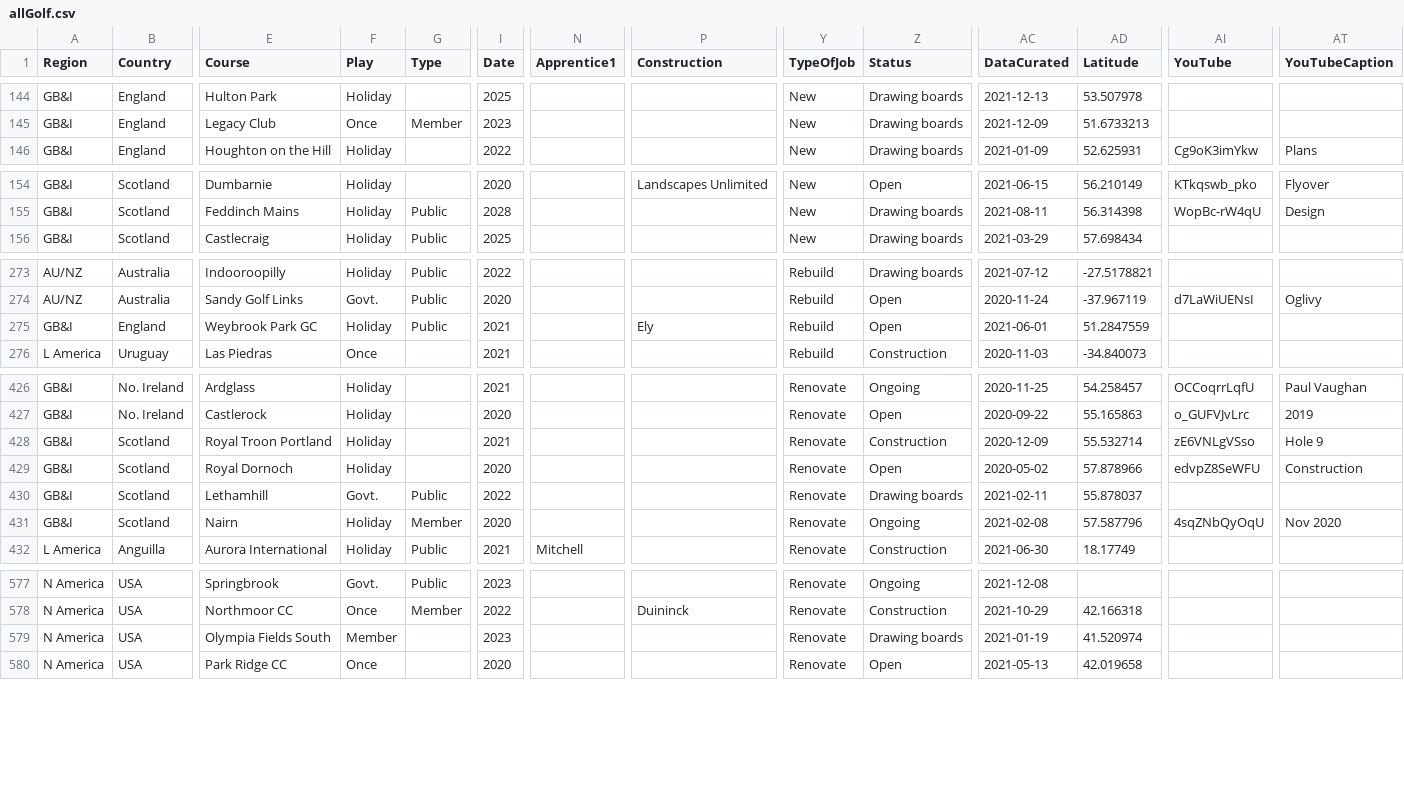
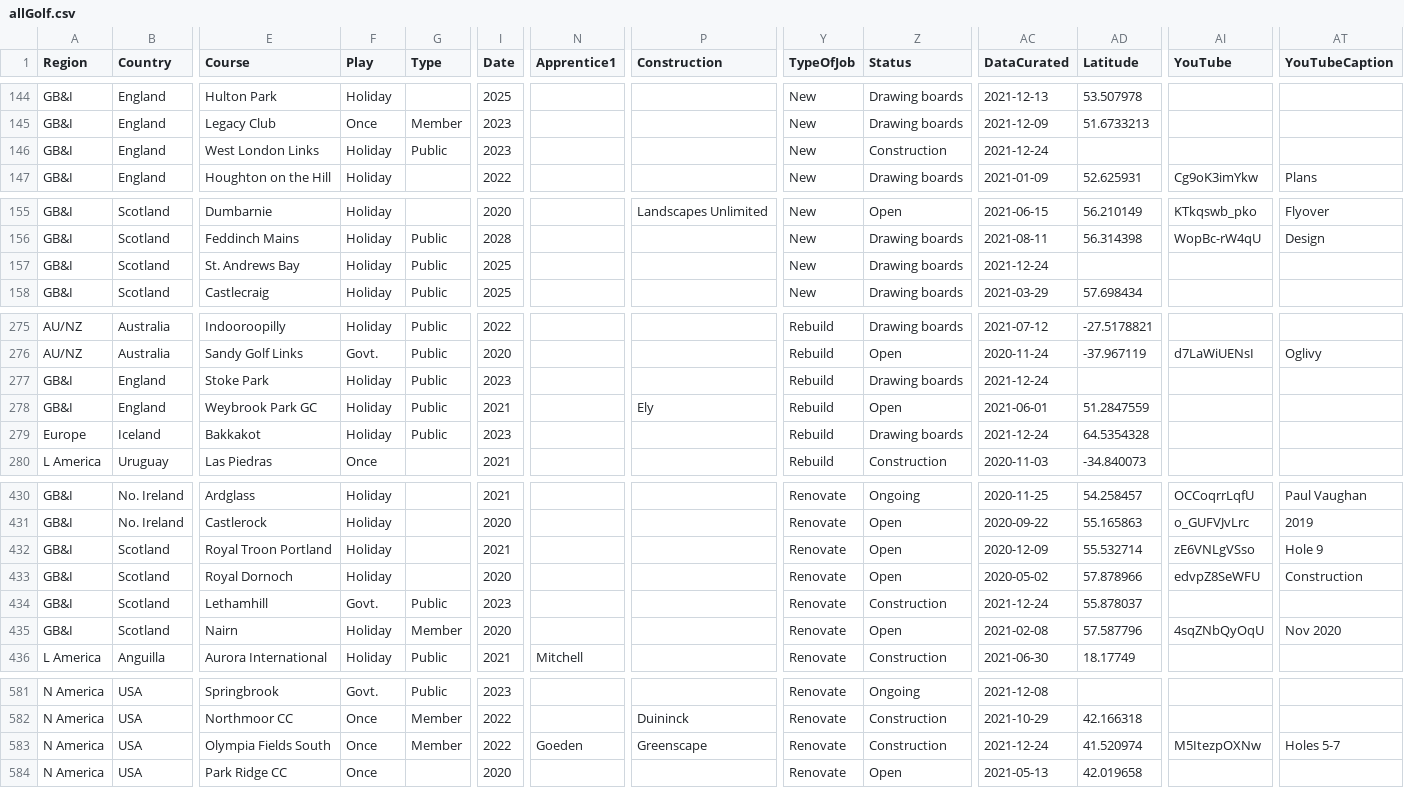
Before and after one commit to stennety/mywebsite, a CSV file: _data/allGolf.csv, drawn as a sheet; only a part is shown, gaps mark what is left out; addresses are those after the commit; rows hold the shown columns only; the diff covers the shown part only; the diff names each change by its address in the sheet, - before the commit and + after, or states it on an @@ line.

```diff
--- a/_data/allGolf.csv
+++ b/_data/allGolf.csv
+row 146: GB&I | England | West London Links | Holiday | Public | 2023 |  |  | New | Construction | 2021-12-24
+row 157: GB&I | Scotland | St. Andrews Bay | Holiday | Public | 2025 |  |  | New | Drawing boards | 2021-12-24
+row 277: GB&I | England | Stoke Park | Holiday | Public | 2023 |  |  | Rebuild | Drawing boards | 2021-12-24
+row 279: Europe | Iceland | Bakkakot | Holiday | Public | 2023 |  |  | Rebuild | Drawing boards | 2021-12-24 | 64.5354328
-Z432 (Status): Construction
+Z432 (Status): Open
-I434 (Date): 2022
+I434 (Date): 2023
-Z434 (Status): Drawing boards
+Z434 (Status): Construction
-AC434 (DataCurated): 2021-02-11
+AC434 (DataCurated): 2021-12-24
-Z435 (Status): Ongoing
+Z435 (Status): Open
-F583 (Play): Member
+F583 (Play): Once
-G583 (Type): (empty)
+G583 (Type): Member
-I583 (Date): 2023
+I583 (Date): 2022
-N583 (Apprentice1): (empty)
+N583 (Apprentice1): Goeden
-P583 (Construction): (empty)
+P583 (Construction): Greenscape
-Z583 (Status): Drawing boards
+Z583 (Status): Construction
-AC583 (DataCurated): 2021-01-19
+AC583 (DataCurated): 2021-12-24
-AI583 (YouTube): (empty)
+AI583 (YouTube): M5ItezpOXNw
-AT583 (YouTubeCaption): (empty)
+AT583 (YouTubeCaption): Holes 5-7
```
Also changed, not shown: 17 edited cells elsewhere in this file.
